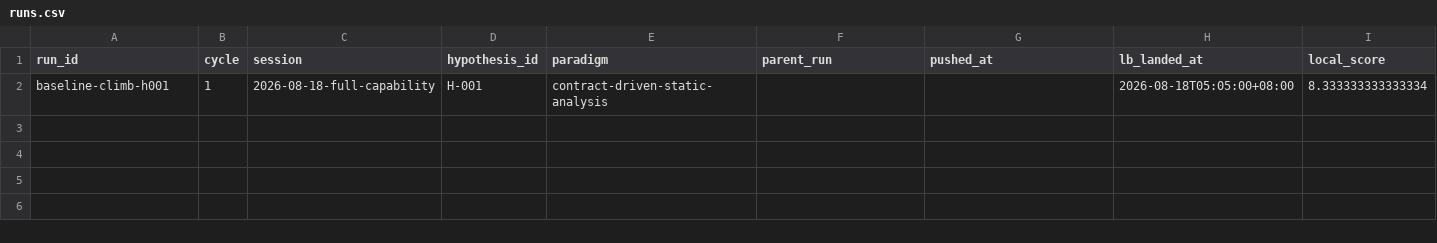
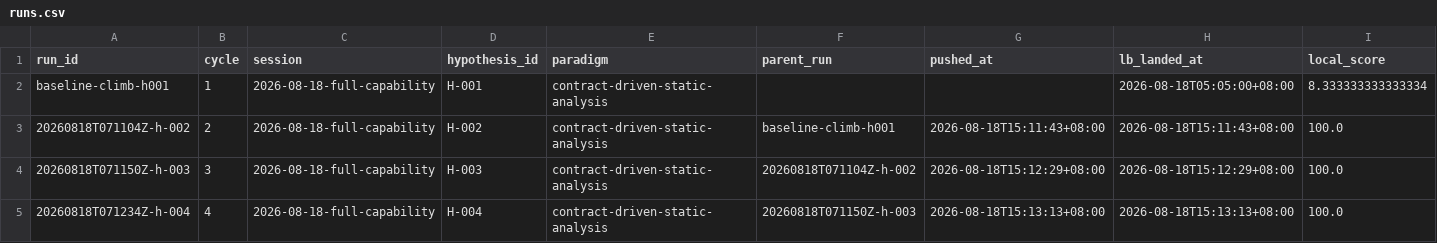
Before and after one commit to uukuguy/grid-static-analysis, a CSV file: docs/status/climb/runs.csv, drawn as a sheet; only a part is shown; rows hold the shown columns only; the diff names each change by its address in the sheet, - before the commit and + after, or states it on an @@ line.

Commit message:
chore: close climb capability hypotheses

```diff
--- a/docs/status/climb/runs.csv
+++ b/docs/status/climb/runs.csv
+row 3: 20260818T071104Z-h-002 | 2 | 2026-08-18-full-capability | H-002 | contract-driven-static-analysis | baseline-climb-h001 | 2026-08-18T15:11:43+08:00 | 2026-08-18T15:11:43+08:00 | 100.0
+row 4: 20260818T071150Z-h-003 | 3 | 2026-08-18-full-capability | H-003 | contract-driven-static-analysis | 20260818T071104Z-h-002 | 2026-08-18T15:12:29+08:00 | 2026-08-18T15:12:29+08:00 | 100.0
+row 5: 20260818T071234Z-h-004 | 4 | 2026-08-18-full-capability | H-004 | contract-driven-static-analysis | 20260818T071150Z-h-003 | 2026-08-18T15:13:13+08:00 | 2026-08-18T15:13:13+08:00 | 100.0
```
Also changed, not shown: 15 other files.
